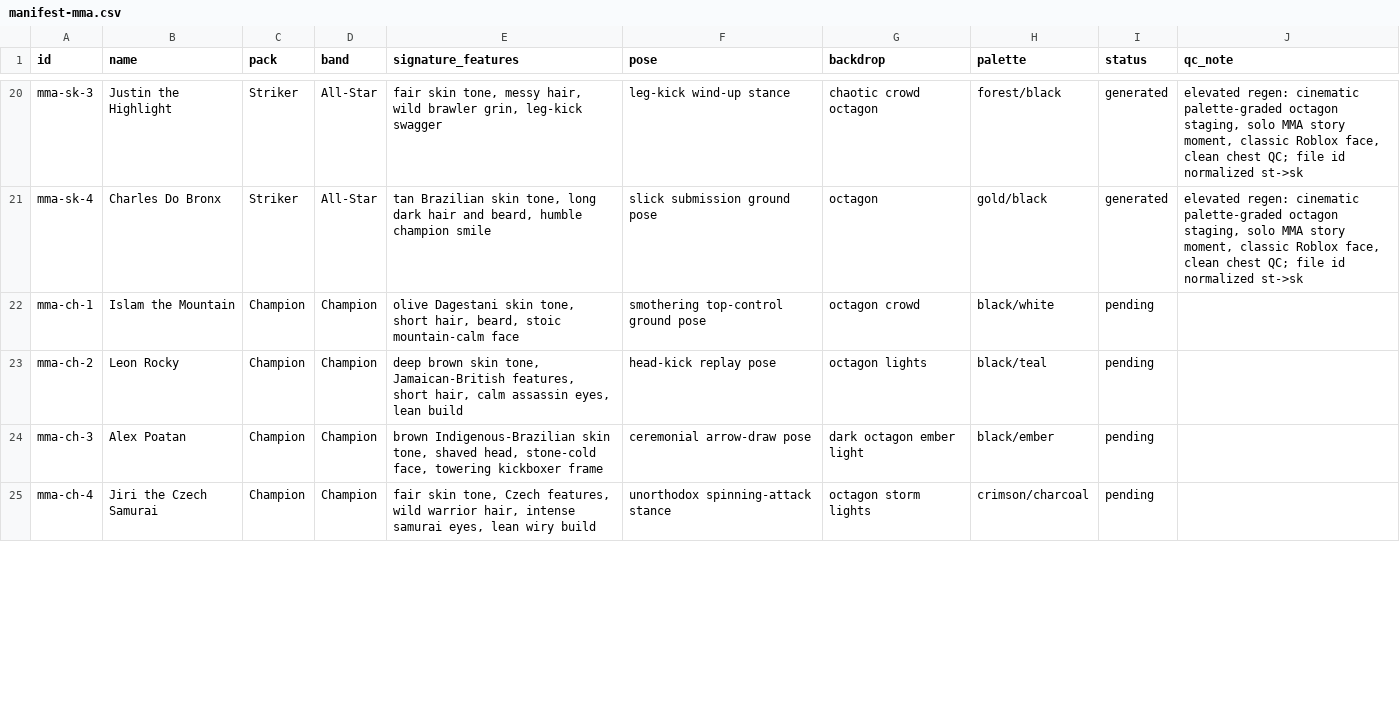
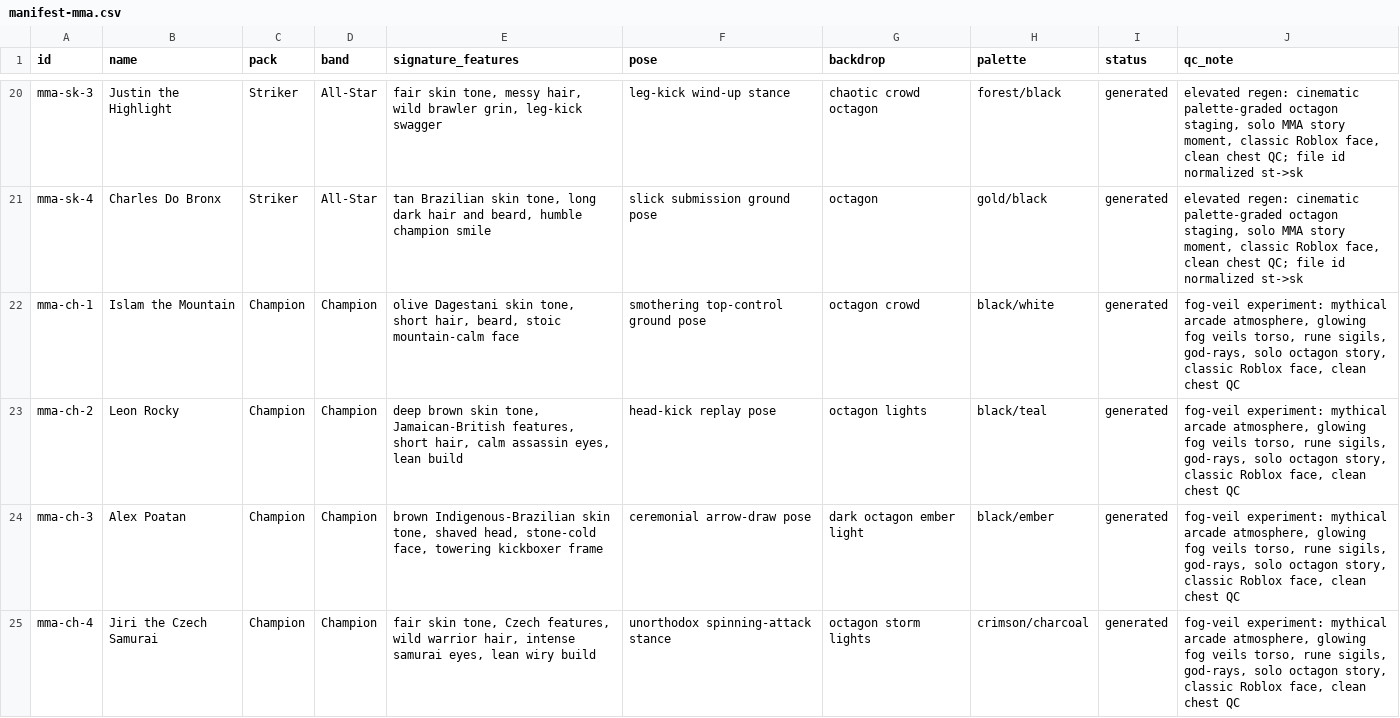
Before and after one commit to yelnurk123/sports-cards-factory, a CSV file: manifests/manifest-mma.csv, drawn as a sheet; only a part is shown, gaps mark what is left out; the diff covers the shown part only.

Commit message:
laneB: mma champion + queen packs (8 cards) - fog-veil mythical arcade experiment

```diff
--- a/manifests/manifest-mma.csv
+++ b/manifests/manifest-mma.csv
@@ -21,5 +21,5 @@ mma-sk-3,Justin the Highlight,Striker,All-Star,"fair skin tone, messy hair, wild
 mma-sk-4,Charles Do Bronx,Striker,All-Star,"tan Brazilian skin tone, long dark hair and beard, humble champion smile",slick submission ground pose,octagon,gold/black,generated,"elevated regen: cinematic palette-graded octagon staging, solo MMA story moment, classic Roblox face, clean chest QC; file id normalized st->sk"
-mma-ch-1,Islam the Mountain,Champion,Champion,"olive Dagestani skin tone, short hair, beard, stoic mountain-calm face",smothering top-control ground pose,octagon crowd,black/white,pending,
-mma-ch-2,Leon Rocky,Champion,Champion,"deep brown skin tone, Jamaican-British features, short hair, calm assassin eyes, lean build",head-kick replay pose,octagon lights,black/teal,pending,
-mma-ch-3,Alex Poatan,Champion,Champion,"brown Indigenous-Brazilian skin tone, shaved head, stone-cold face, towering kickboxer frame",ceremonial arrow-draw pose,dark octagon ember light,black/ember,pending,
-mma-ch-4,Jiri the Czech Samurai,Champion,Champion,"fair skin tone, Czech features, wild warrior hair, intense samurai eyes, lean wiry build",unorthodox spinning-attack stance,octagon storm lights,crimson/charcoal,pending,
+mma-ch-1,Islam the Mountain,Champion,Champion,"olive Dagestani skin tone, short hair, beard, stoic mountain-calm face",smothering top-control ground pose,octagon crowd,black/white,generated,"fog-veil experiment: mythical arcade atmosphere, glowing fog veils torso, rune sigils, god-rays, solo octagon story, classic Roblox face, clean chest QC"
+mma-ch-2,Leon Rocky,Champion,Champion,"deep brown skin tone, Jamaican-British features, short hair, calm assassin eyes, lean build",head-kick replay pose,octagon lights,black/teal,generated,"fog-veil experiment: mythical arcade atmosphere, glowing fog veils torso, rune sigils, god-rays, solo octagon story, classic Roblox face, clean chest QC"
+mma-ch-3,Alex Poatan,Champion,Champion,"brown Indigenous-Brazilian skin tone, shaved head, stone-cold face, towering kickboxer frame",ceremonial arrow-draw pose,dark octagon ember light,black/ember,generated,"fog-veil experiment: mythical arcade atmosphere, glowing fog veils torso, rune sigils, god-rays, solo octagon story, classic Roblox face, clean chest QC"
+mma-ch-4,Jiri the Czech Samurai,Champion,Champion,"fair skin tone, Czech features, wild warrior hair, intense samurai eyes, lean wiry build",unorthodox spinning-attack stance,octagon storm lights,crimson/charcoal,generated,"fog-veil experiment: mythical arcade atmosphere, glowing fog veils torso, rune sigils, god-rays, solo octagon story, classic Roblox face, clean chest QC"
```
Also changed, not shown: 8 edited cells elsewhere in this file, 10 other files.
